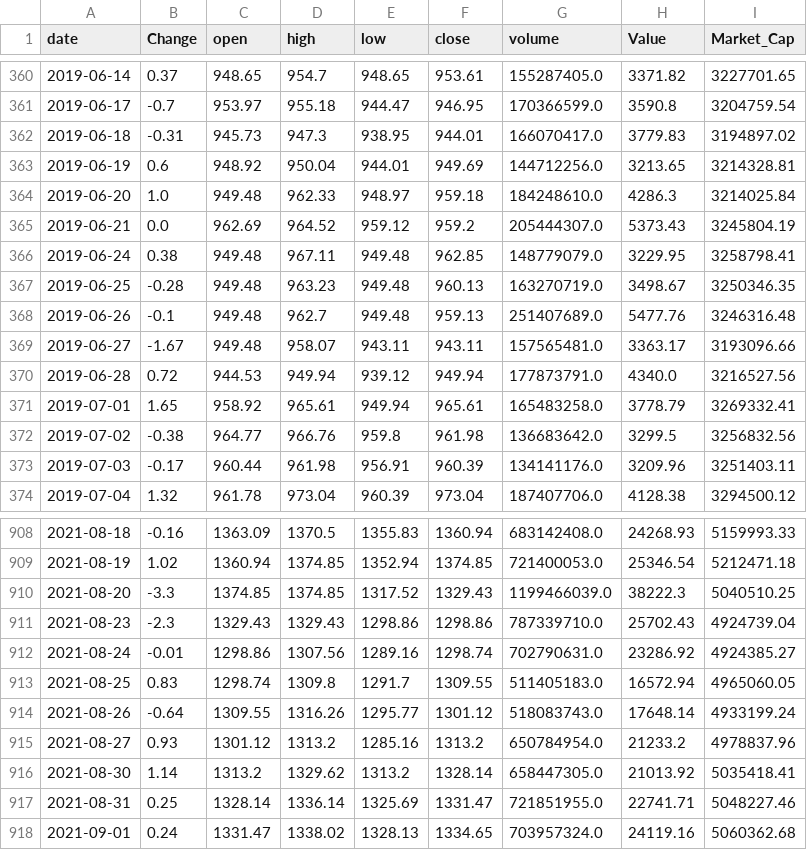
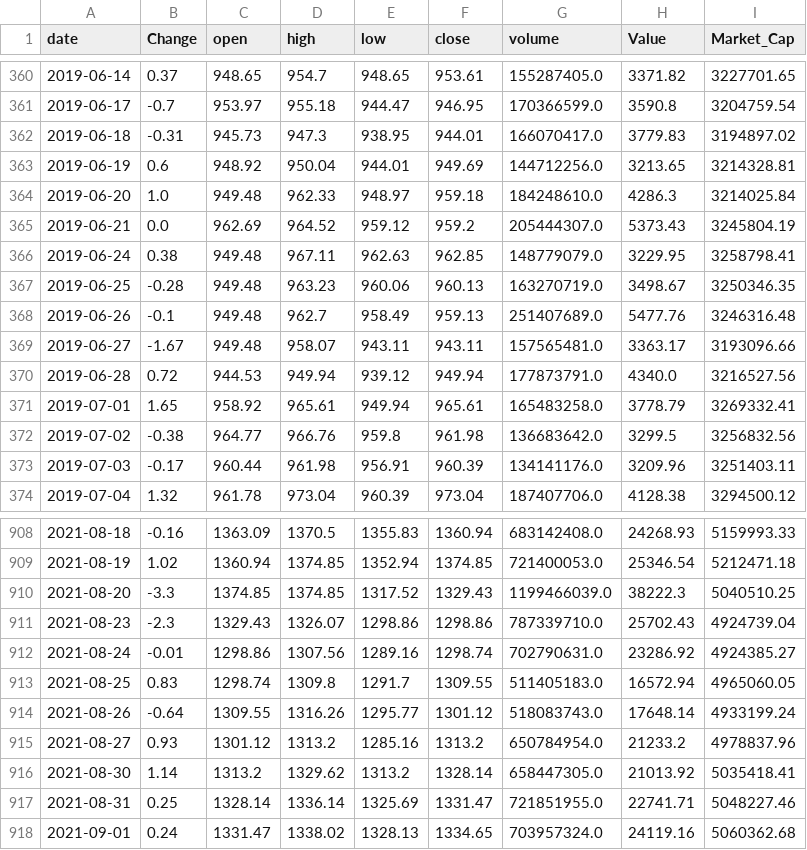
Before and after one commit to vohanhtan/demo_python_basic, a CSV file: notebooks/data/vnindex_cleaned.csv, drawn as a sheet; only a part is shown, gaps mark what is left out.

```diff
--- a/notebooks/data/vnindex_cleaned.csv
+++ b/notebooks/data/vnindex_cleaned.csv
@@ -365,5 +365,5 @@ date,Change,open,high,low,close,volume,Value,Market_Cap
 2019-06-21,0.0,962.69,964.52,959.12,959.2,205444307.0,5373.43,3245804.19
-2019-06-24,0.38,949.48,967.11,949.48,962.85,148779079.0,3229.95,3258798.41
-2019-06-25,-0.28,949.48,963.23,949.48,960.13,163270719.0,3498.67,3250346.35
-2019-06-26,-0.1,949.48,962.7,949.48,959.13,251407689.0,5477.76,3246316.48
+2019-06-24,0.38,949.48,967.11,962.63,962.85,148779079.0,3229.95,3258798.41
+2019-06-25,-0.28,949.48,963.23,960.06,960.13,163270719.0,3498.67,3250346.35
+2019-06-26,-0.1,949.48,962.7,958.49,959.13,251407689.0,5477.76,3246316.48
 2019-06-27,-1.67,949.48,958.07,943.11,943.11,157565481.0,3363.17,3193096.66
@@ -910,3 +910,3 @@ date,Change,open,high,low,close,volume,Value,Market_Cap
 2021-08-20,-3.3,1374.85,1374.85,1317.52,1329.43,1199466039.0,38222.3,5040510.25
-2021-08-23,-2.3,1329.43,1329.43,1298.86,1298.86,787339710.0,25702.43,4924739.04
+2021-08-23,-2.3,1329.43,1326.07,1298.86,1298.86,787339710.0,25702.43,4924739.04
 2021-08-24,-0.01,1298.86,1307.56,1289.16,1298.74,702790631.0,23286.92,4924385.27
```
Also changed, not shown: notebooks/data/msft_aligned.csv, notebooks/data/msft_cleaned.csv, 13 other files.
